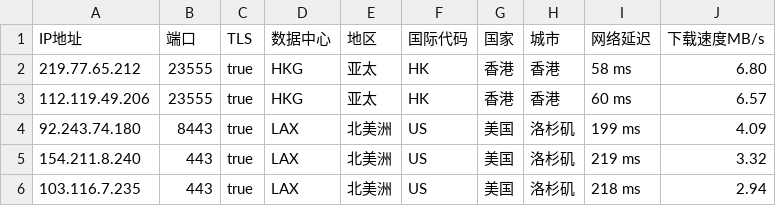
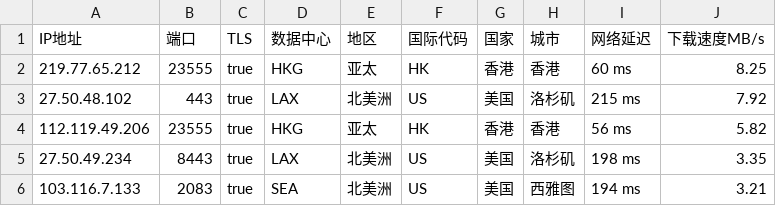
Before and after one commit to CEG1225/peng, a CSV file: peng.csv, drawn as a sheet.

Commit message:
PENG

```diff
--- a/peng.csv
+++ b/peng.csv
@@ -1,6 +1,6 @@
 IP地址,端口,TLS,数据中心,地区,国际代码,国家,城市,网络延迟,下载速度MB/s
-219.77.65.212,23555,true,HKG,亚太,HK,香港,香港,58 ms,6.80
-112.119.49.206,23555,true,HKG,亚太,HK,香港,香港,60 ms,6.57
-92.243.74.180,8443,true,LAX,北美洲,US,美国,洛杉矶,199 ms,4.09
-154.211.8.240,443,true,LAX,北美洲,US,美国,洛杉矶,219 ms,3.32
-103.116.7.235,443,true,LAX,北美洲,US,美国,洛杉矶,218 ms,2.94
+219.77.65.212,23555,true,HKG,亚太,HK,香港,香港,60 ms,8.25
+27.50.48.102,443,true,LAX,北美洲,US,美国,洛杉矶,215 ms,7.92
+112.119.49.206,23555,true,HKG,亚太,HK,香港,香港,56 ms,5.82
+27.50.49.234,8443,true,LAX,北美洲,US,美国,洛杉矶,198 ms,3.35
+103.116.7.133,2083,true,SEA,北美洲,US,美国,西雅图,194 ms,3.21
```
Also changed, not shown: 1 other file.
